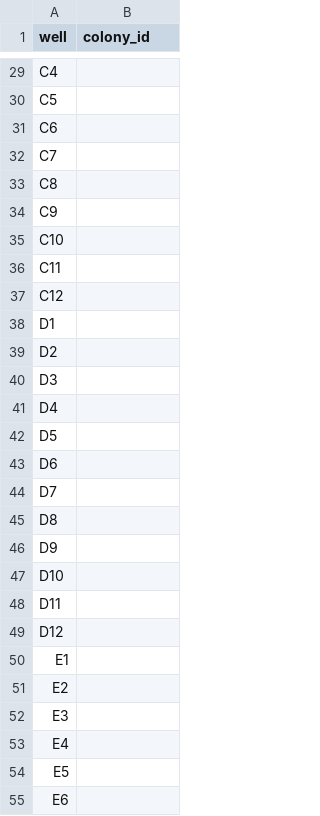
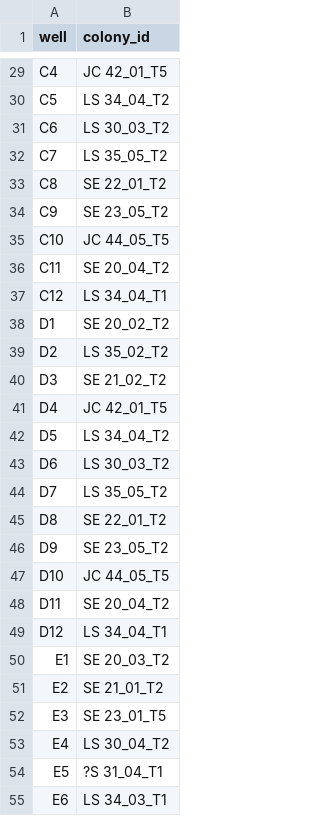
Before and after one commit to hputnam/Toa_Nuuroa_transplant, a CSV file: RAnalysis/data/20261021_Plate1_Sym_prot_platemap.csv, drawn as a sheet; only a part is shown, gaps mark what is left out; the diff covers the shown part only; the diff names each change by its address in the sheet, - before the commit and + after, or states it on an @@ line.

```diff
--- a/RAnalysis/data/20261021_Plate1_Sym_prot_platemap.csv
+++ b/RAnalysis/data/20261021_Plate1_Sym_prot_platemap.csv
-B29 (colony_id): (empty)
+B29 (colony_id): JC 42_01_T5
-B30 (colony_id): (empty)
+B30 (colony_id): LS 34_04_T2
-B31 (colony_id): (empty)
+B31 (colony_id): LS 30_03_T2
-B32 (colony_id): (empty)
+B32 (colony_id): LS 35_05_T2
-B33 (colony_id): (empty)
+B33 (colony_id): SE 22_01_T2
-B34 (colony_id): (empty)
+B34 (colony_id): SE 23_05_T2
-B35 (colony_id): (empty)
+B35 (colony_id): JC 44_05_T5
-B36 (colony_id): (empty)
+B36 (colony_id): SE 20_04_T2
-B37 (colony_id): (empty)
+B37 (colony_id): LS 34_04_T1
-B38 (colony_id): (empty)
+B38 (colony_id): SE 20_02_T2
-B39 (colony_id): (empty)
+B39 (colony_id): LS 35_02_T2
-B40 (colony_id): (empty)
+B40 (colony_id): SE 21_02_T2
-B41 (colony_id): (empty)
+B41 (colony_id): JC 42_01_T5
-B42 (colony_id): (empty)
+B42 (colony_id): LS 34_04_T2
-B43 (colony_id): (empty)
+B43 (colony_id): LS 30_03_T2
-B44 (colony_id): (empty)
+B44 (colony_id): LS 35_05_T2
-B45 (colony_id): (empty)
+B45 (colony_id): SE 22_01_T2
-B46 (colony_id): (empty)
+B46 (colony_id): SE 23_05_T2
-B47 (colony_id): (empty)
+B47 (colony_id): JC 44_05_T5
-B48 (colony_id): (empty)
+B48 (colony_id): SE 20_04_T2
-B49 (colony_id): (empty)
+B49 (colony_id): LS 34_04_T1
-B50 (colony_id): (empty)
+B50 (colony_id): SE 20_03_T2
-B51 (colony_id): (empty)
+B51 (colony_id): SE 21_01_T2
-B52 (colony_id): (empty)
+B52 (colony_id): SE 23_01_T5
-B53 (colony_id): (empty)
+B53 (colony_id): LS 30_04_T2
-B54 (colony_id): (empty)
+B54 (colony_id): ?S 31_04_T1
-B55 (colony_id): (empty)
+B55 (colony_id): LS 34_03_T1
```
Also changed, not shown: 69 edited cells elsewhere in this file, RAnalysis/data/20261021_Plate1_Host_prot_platemap.csv.
